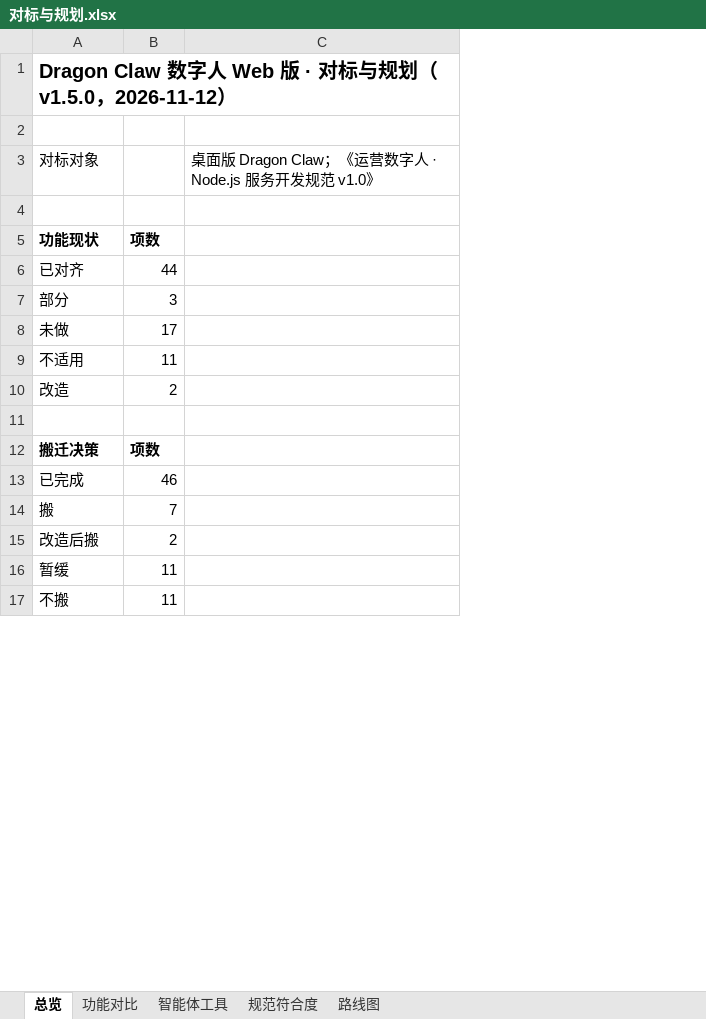
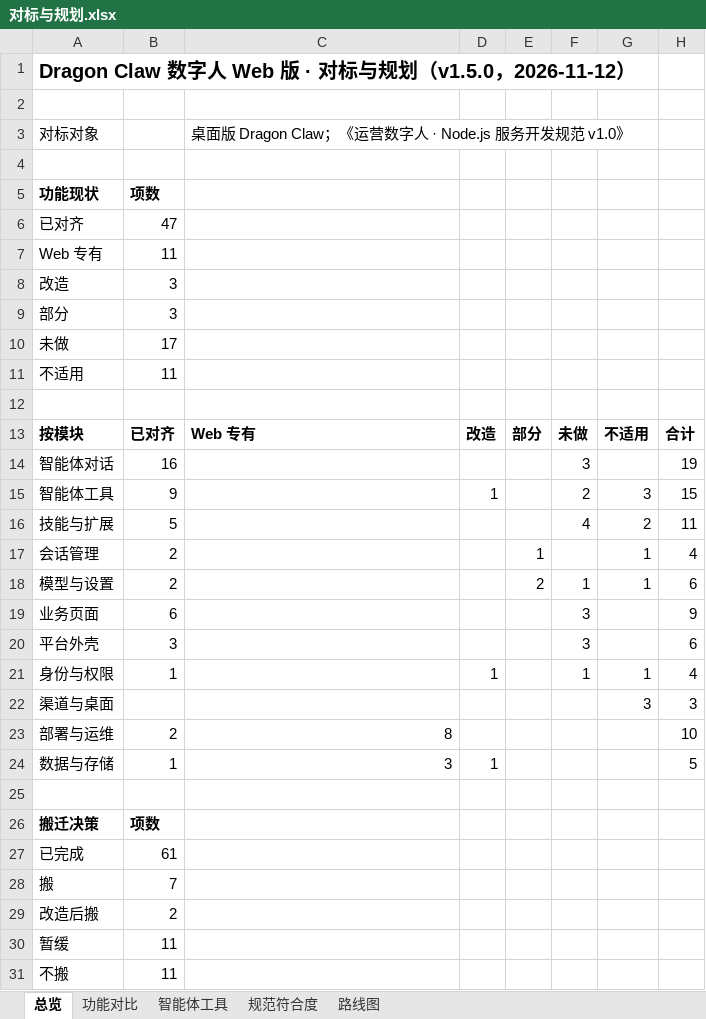
Before and after one commit to fanxiaolongx-max/Dragon-Claw-DH, an Excel workbook: docs/对标与规划.xlsx, sheet 总览, drawn as a sheet; only a part is shown; values as stored, in another font and other column widths than the file's, no borders; addresses are those after the commit; the diff covers the shown part only; the diff names each change by its address in the sheet, - before the commit and + after, or states it on an @@ line.

```diff
--- a/docs/对标与规划.xlsx (sheet 总览)
+++ b/docs/对标与规划.xlsx (sheet 总览)
+column D, empty
+column E, empty
+column F, empty
+column G, empty
+column H, empty
-B6: 44
+B6: 47
+row 7: Web 专有 | 11
+row 8: 改造 | 3
-row 12: 改造 | 2
+row 12: (empty)
+row 13: 按模块 | 已对齐 | Web 专有 | 改造 | 部分 | 未做 | 不适用 | 合计
+row 14: 智能体对话 | 16 |  |  |  | 3 |  | 19
+row 15: 智能体工具 | 9 |  | 1 |  | 2 | 3 | 15
+row 16: 技能与扩展 | 5 |  |  |  | 4 | 2 | 11
+row 17: 会话管理 | 2 |  |  | 1 |  | 1 | 4
+row 18: 模型与设置 | 2 |  |  | 2 | 1 | 1 | 6
+row 19: 业务页面 | 6 |  |  |  | 3 |  | 9
+row 20: 平台外壳 | 3 |  |  |  | 3 |  | 6
+row 21: 身份与权限 | 1 |  | 1 |  | 1 | 1 | 4
+row 22: 渠道与桌面 |  |  |  |  |  | 3 | 3
+row 23: 部署与运维 | 2 | 8 |  |  |  |  | 10
+row 24: 数据与存储 | 1 | 3 | 1 |  |  |  | 5
-B27: 46
+B27: 61
```
Also changed, not shown: 2 edited cells elsewhere in this sheet, sheet 功能对比, sheet 规范符合度, 3 other files.
